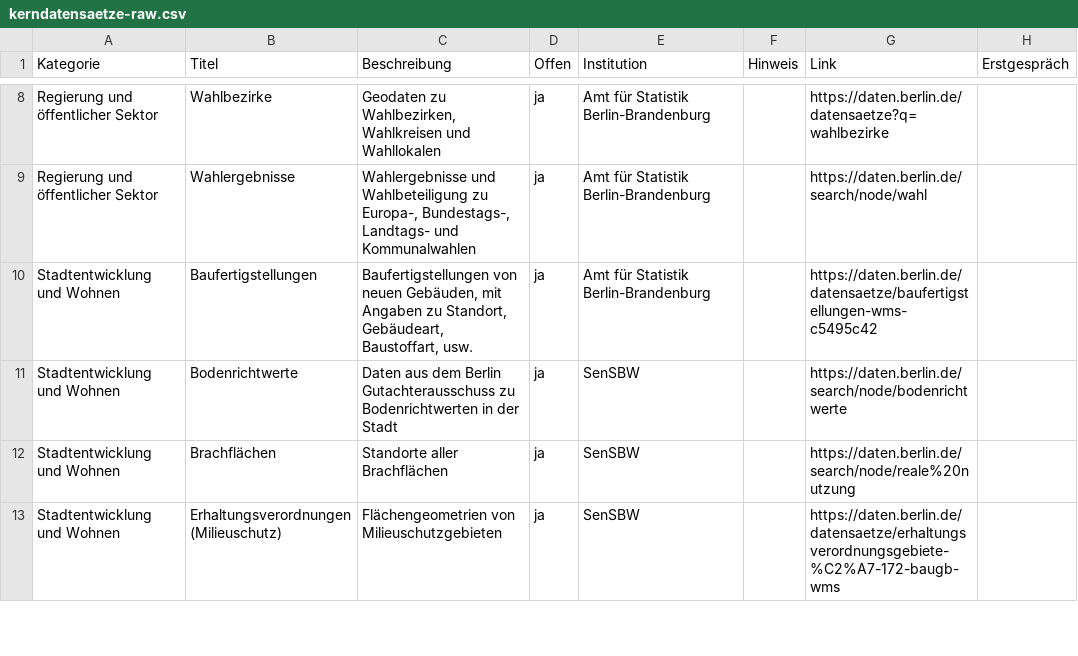
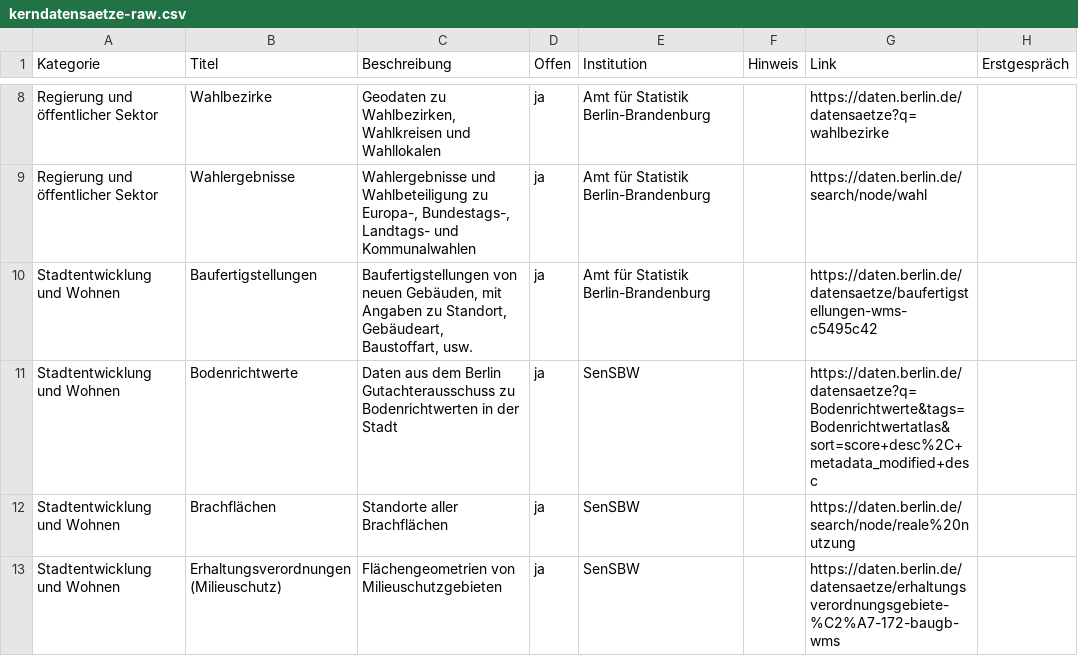
Before and after one commit to technologiestiftung/kerndatensaetze-monitor, a CSV file: data/kerndatensaetze-raw.csv, drawn as a sheet; only a part is shown, gaps mark what is left out.

Commit message:
Update kerndatensaetze-raw.csv
Bodenrichtwerte

```diff
--- a/data/kerndatensaetze-raw.csv
+++ b/data/kerndatensaetze-raw.csv
@@ -10,3 +10,3 @@ Regierung und öffentlicher Sektor;Wahlergebnisse;Wahlergebnisse und Wahlbeteili
 Stadtentwicklung und Wohnen;Baufertigstellungen;Baufertigstellungen von neuen Gebäuden, mit Angaben zu Standort, Gebäudeart, Baustoffart, usw. ;ja;Amt für Statistik Berlin-Brandenburg;;https://daten.berlin.de/datensaetze/baufertigstellungen-wms-c5495c42;
-Stadtentwicklung und Wohnen;Bodenrichtwerte;Daten aus dem Berlin Gutachterausschuss zu Bodenrichtwerten in der Stadt;ja;SenSBW;;https://daten.berlin.de/search/node/bodenrichtwerte;
+Stadtentwicklung und Wohnen;Bodenrichtwerte;Daten aus dem Berlin Gutachterausschuss zu Bodenrichtwerten in der Stadt;ja;SenSBW;;https://daten.berlin.de/datensaetze?q=Bodenrichtwerte&tags=Bodenrichtwertatlas&sort=score+desc%2C+metadata_modified+desc;
 Stadtentwicklung und Wohnen;Brachflächen;Standorte aller Brachflächen;ja;SenSBW;;https://daten.berlin.de/search/node/reale%20nutzung;
```
